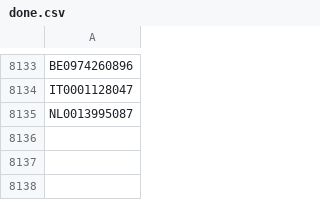
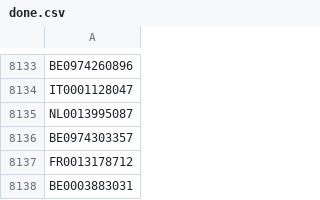
Before and after one commit to NathanielMotus/yfscraper, a CSV file: done.csv, drawn as a sheet; only a part is shown, gaps mark what is left out; the diff names each change by its address in the sheet, - before the commit and + after, or states it on an @@ line.

```diff
--- a/done.csv
+++ b/done.csv
+row 8136: BE0974303357
+row 8137: FR0013178712
+row 8138: BE0003883031
```
Also changed, not shown: analysis.csv.
